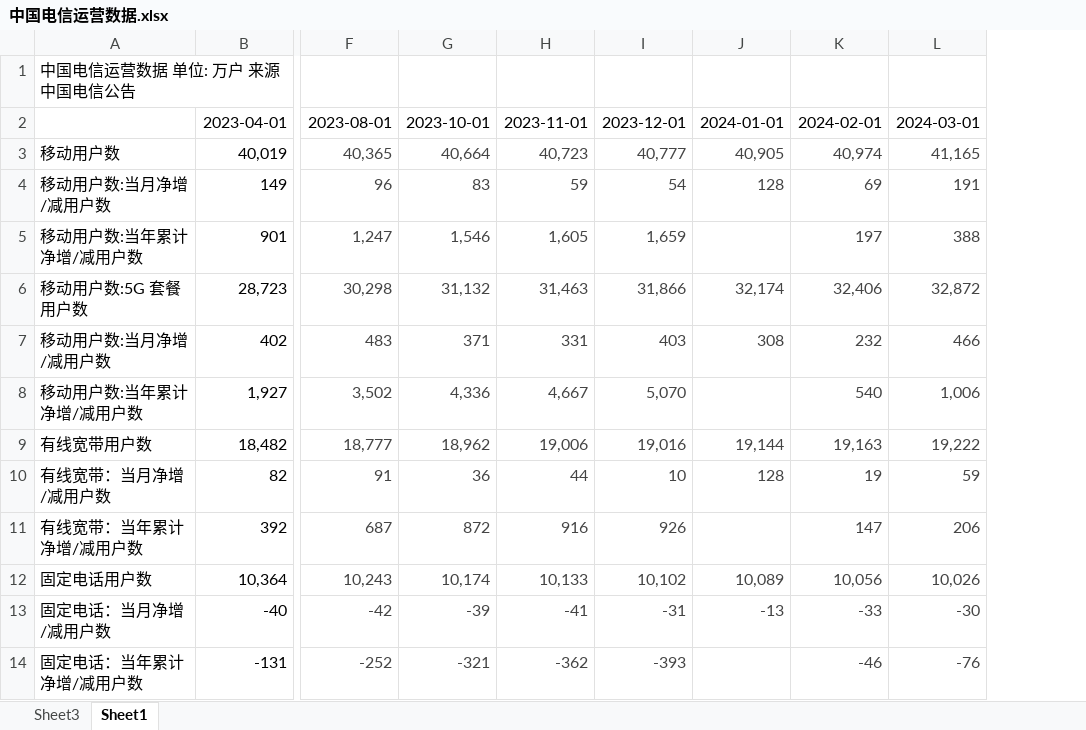
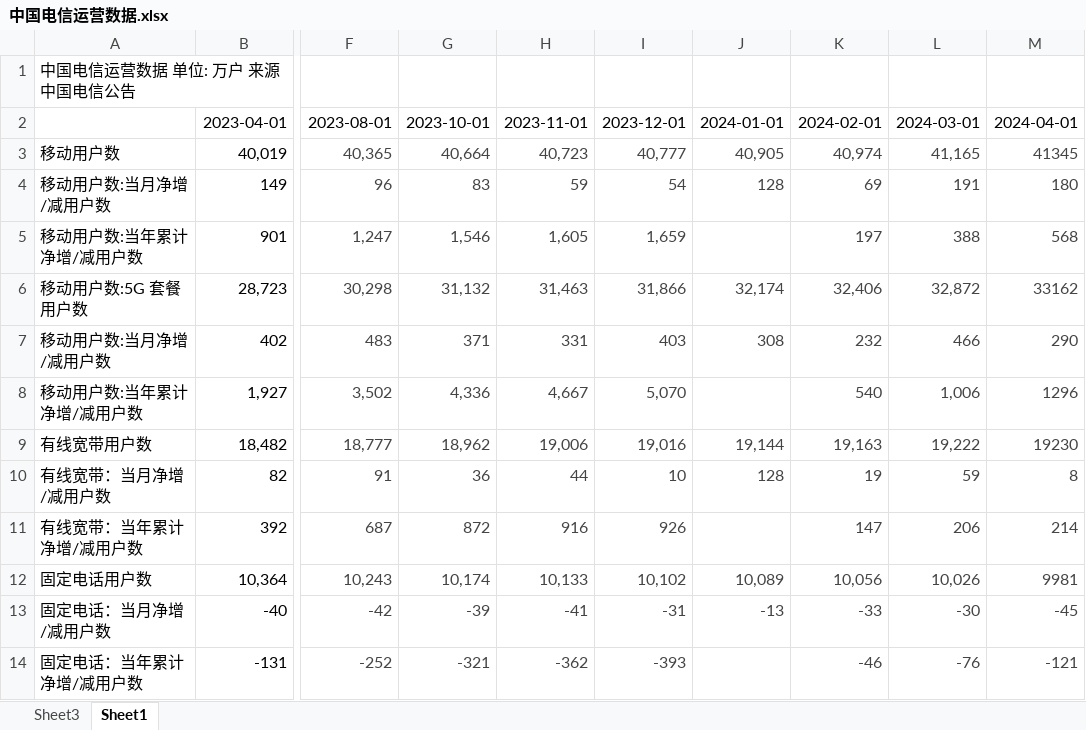
Before and after one commit to goddices/gupiao-shuju, an Excel workbook: 中国电信运营数据.xlsx, sheet Sheet1, drawn as a sheet; only a part is shown, gaps mark what is left out; values as stored, in another font and other column widths than the file's, no borders; charts and pictures not drawn; the diff names each change by its address in the sheet, - before the commit and + after, or states it on an @@ line.

```diff
--- a/中国电信运营数据.xlsx (sheet Sheet1)
+++ b/中国电信运营数据.xlsx (sheet Sheet1)
+column M, rows 2-14: 2024-04-01 | 41345 | 180 | 568 | 33162 | 290 | 1296 | 19230 | 8 | 214 | 9981 | -45 | -121
```
Also changed, not shown: charts or pictures.
